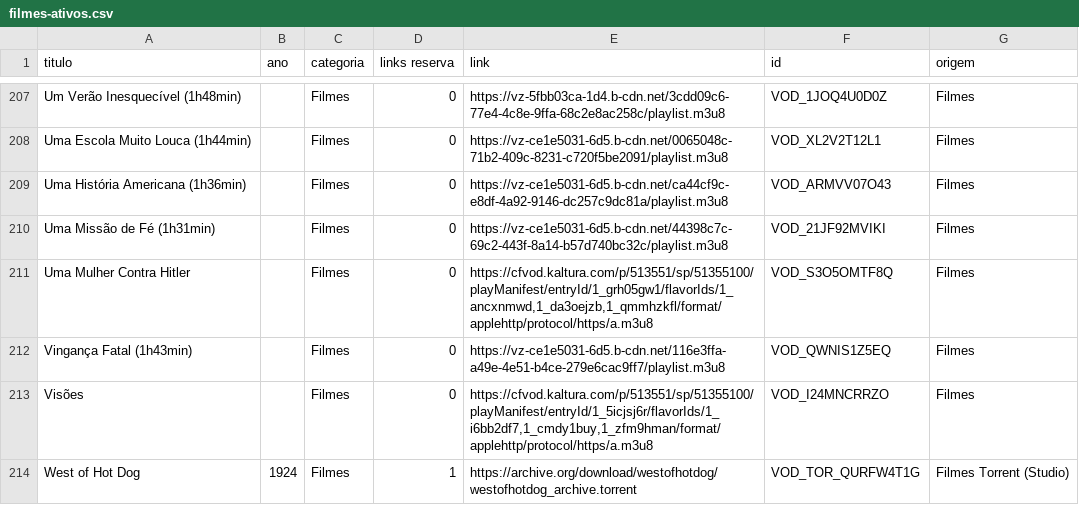
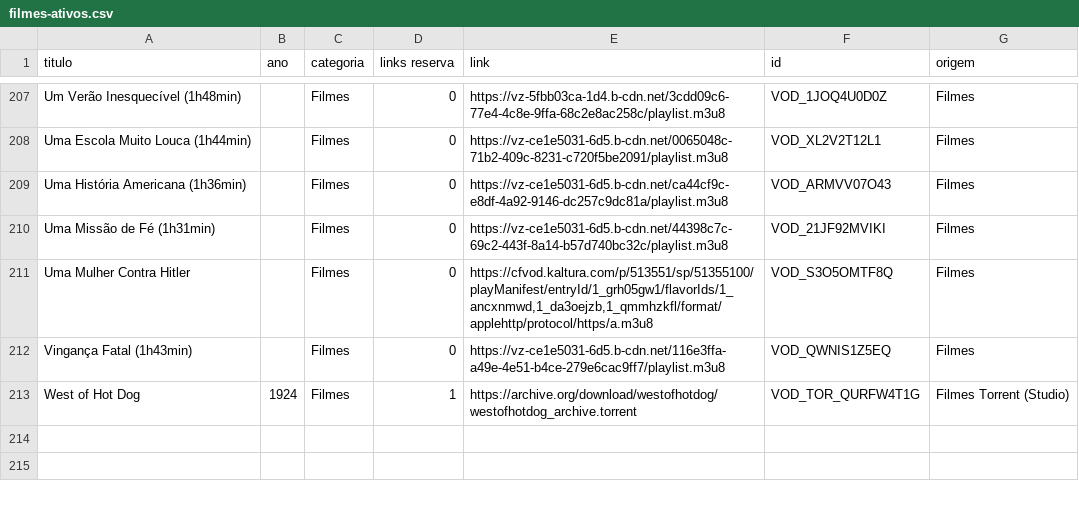
Before and after one commit to cartoonzine/cartoonzine-cloud, a CSV file: catalog/analise/filmes-ativos.csv, drawn as a sheet; only a part is shown, gaps mark what is left out.

```diff
--- a/catalog/analise/filmes-ativos.csv
+++ b/catalog/analise/filmes-ativos.csv
@@ -212,3 +212,2 @@ Uma Mulher Contra Hitler;;Filmes;0;https://cfvod.kaltura.com/p/513551/sp/5135510
 Vingança Fatal (1h43min);;Filmes;0;https://vz-ce1e5031-6d5.b-cdn.net/116e3ffa-a49e-4e51-b4ce-279e6cac9ff7/playlist.m3u8;VOD_QWNIS1Z5EQ;Filmes
-Visões;;Filmes;0;https://cfvod.kaltura.com/p/513551/sp/51355100/playManifest/entryId/1_5icjsj6r/flavorIds/1_i6bb2df7,1_cmdy1buy,1_zfm9hman/format/applehttp/protocol/https/a.m3u8;VOD_I24MNCRRZO;Filmes
 West of Hot Dog;1924;Filmes;1;https://archive.org/download/westofhotdog/westofhotdog_archive.torrent;VOD_TOR_QURFW4T1G;Filmes Torrent (Studio)
```
Also changed, not shown: 56 other files.
